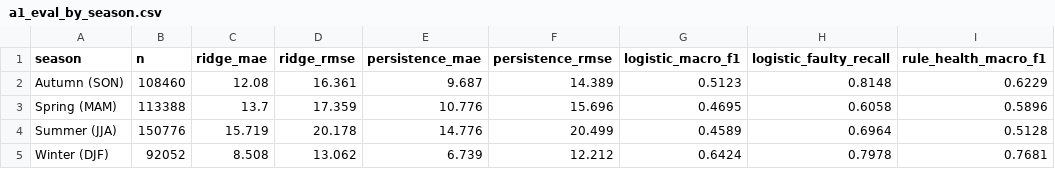
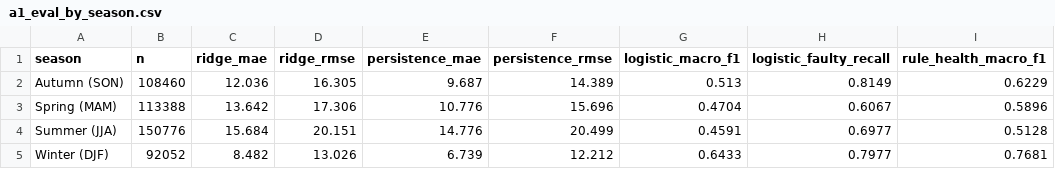
Before and after one commit to Veershah611/InvertML, a CSV file: reports/tables/a1_eval_by_season.csv, drawn as a sheet; only a part is shown; the diff names each change by its address in the sheet, - before the commit and + after, or states it on an @@ line.

```diff
--- a/reports/tables/a1_eval_by_season.csv
+++ b/reports/tables/a1_eval_by_season.csv
-C2 (ridge_mae): 12.08
+C2 (ridge_mae): 12.036
-D2 (ridge_rmse): 16.361
+D2 (ridge_rmse): 16.305
-G2 (logistic_macro_f1): 0.5123
+G2 (logistic_macro_f1): 0.513
-H2 (logistic_faulty_recall): 0.8148
+H2 (logistic_faulty_recall): 0.8149
-C3 (ridge_mae): 13.7
+C3 (ridge_mae): 13.642
-D3 (ridge_rmse): 17.359
+D3 (ridge_rmse): 17.306
-G3 (logistic_macro_f1): 0.4695
+G3 (logistic_macro_f1): 0.4704
-H3 (logistic_faulty_recall): 0.6058
+H3 (logistic_faulty_recall): 0.6067
-C4 (ridge_mae): 15.719
+C4 (ridge_mae): 15.684
-D4 (ridge_rmse): 20.178
+D4 (ridge_rmse): 20.151
-G4 (logistic_macro_f1): 0.4589
+G4 (logistic_macro_f1): 0.4591
-H4 (logistic_faulty_recall): 0.6964
+H4 (logistic_faulty_recall): 0.6977
-C5 (ridge_mae): 8.508
+C5 (ridge_mae): 8.482
-D5 (ridge_rmse): 13.062
+D5 (ridge_rmse): 13.026
-G5 (logistic_macro_f1): 0.6424
+G5 (logistic_macro_f1): 0.6433
-H5 (logistic_faulty_recall): 0.7978
+H5 (logistic_faulty_recall): 0.7977
```
Also changed, not shown: reports/tables/a1_eval_by_inverter.csv, reports/tables/a1_eval_classifiers.csv, 5 other files.
